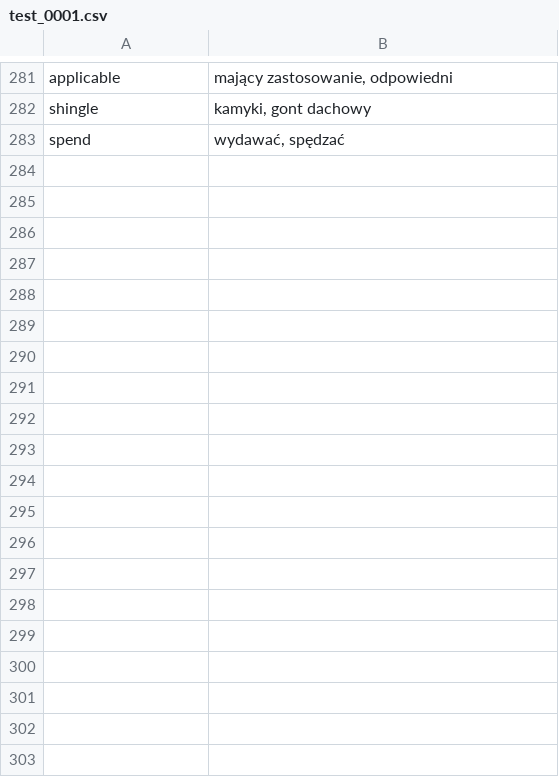
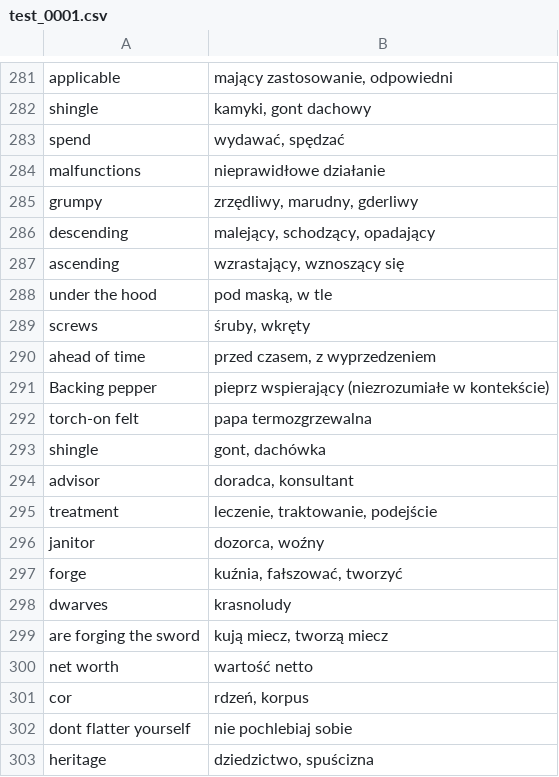
Before and after one commit to mmusialek/AnyWordRotator-Words, a CSV file: src/en_pl/test_0001.csv, drawn as a sheet; only a part is shown, gaps mark what is left out; the diff covers the shown part only.

Commit message:
Update en_pl dictionary.

```diff
--- a/src/en_pl/test_0001.csv
+++ b/src/en_pl/test_0001.csv
@@ -283 +283,21 @@ shingle;kamyki, gont dachowy
 spend;wydawać, spędzać
+malfunctions;nieprawidłowe działanie
+grumpy;zrzędliwy, marudny, gderliwy
+descending;malejący, schodzący, opadający
+ascending;wzrastający, wznoszący się
+under the hood;pod maską, w tle
+screws;śruby, wkręty
+ahead of time;przed czasem, z wyprzedzeniem
+Backing pepper;pieprz wspierający (niezrozumiałe w kontekście)
+torch-on felt;papa termozgrzewalna
+shingle;gont, dachówka
+advisor;doradca, konsultant
+treatment;leczenie, traktowanie, podejście
+janitor;dozorca, woźny
+forge;kuźnia, fałszować, tworzyć
+dwarves;krasnoludy
+are forging the sword;kują miecz, tworzą miecz
+net worth;wartość netto
+cor;rdzeń, korpus
+dont flatter yourself;nie pochlebiaj sobie
+heritage;dziedzictwo, spuścizna
```
Also changed, not shown: 60 added rows and 1 edited cell elsewhere in this file.
